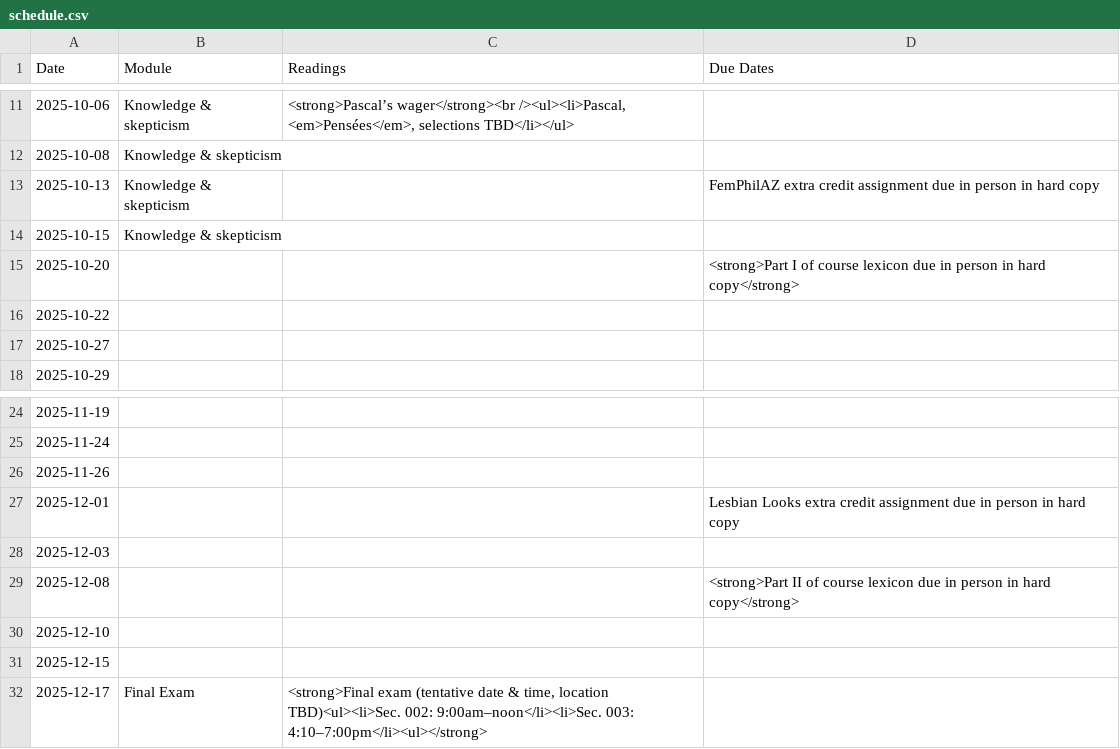
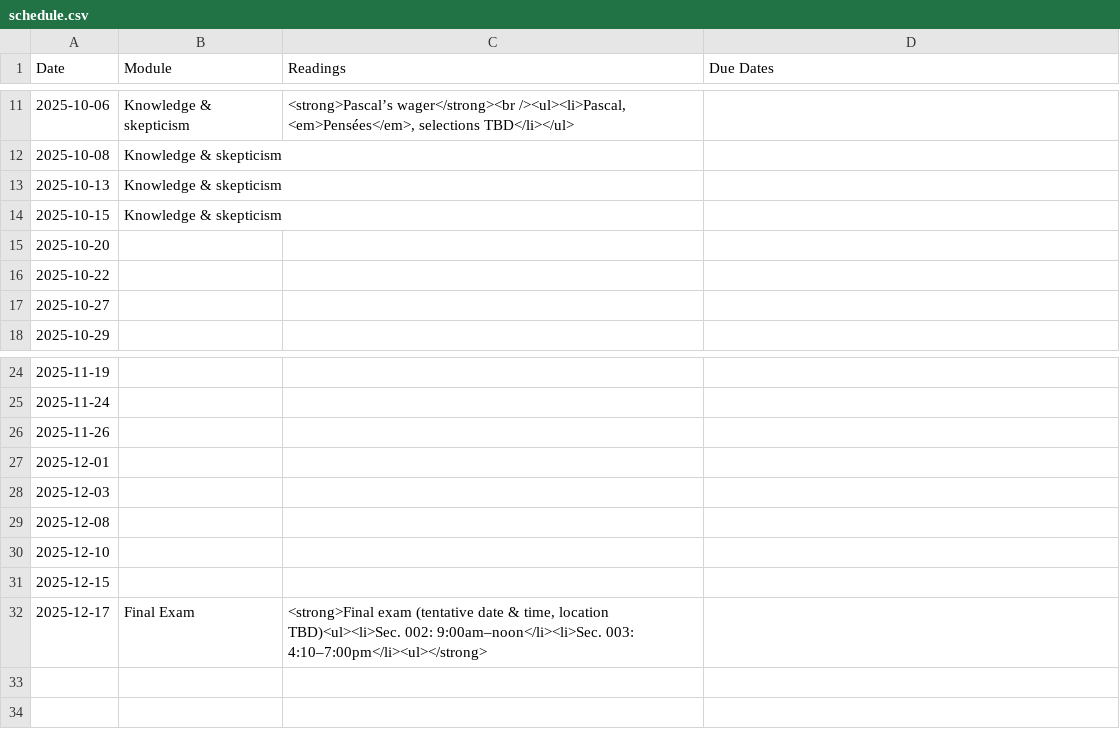
Before and after one commit to dingherself/intro, a CSV file: _data/schedule.csv, drawn as a sheet; only a part is shown, gaps mark what is left out.

Commit message:
clean up schedule

```diff
--- a/_data/schedule.csv
+++ b/_data/schedule.csv
@@ -12,5 +12,5 @@ Date,Module,Readings,Due Dates
 2025-10-08,Knowledge & skepticism,,
-2025-10-13,Knowledge & skepticism,,FemPhilAZ extra credit assignment due in person in hard copy
+2025-10-13,Knowledge & skepticism,,
 2025-10-15,Knowledge & skepticism,,
-2025-10-20,,,<strong>Part I of course lexicon due in person in hard copy</strong>
+2025-10-20,,,
 2025-10-22,,,
@@ -26,5 +26,5 @@ Date,Module,Readings,Due Dates
 2025-11-26,,,
-2025-12-01,,,Lesbian Looks extra credit assignment due in person in hard copy
+2025-12-01,,,
 2025-12-03,,,
-2025-12-08,,,<strong>Part II of course lexicon due in person in hard copy</strong>
+2025-12-08,,,
 2025-12-10,,,
```
